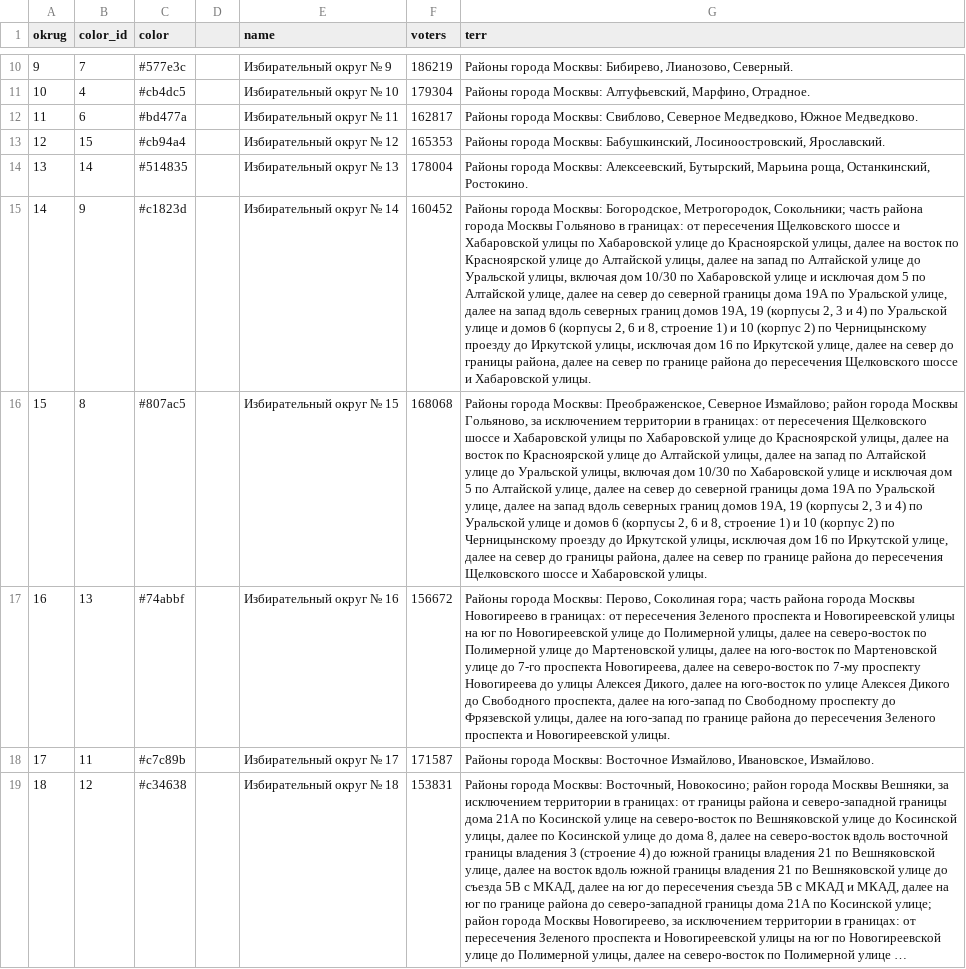
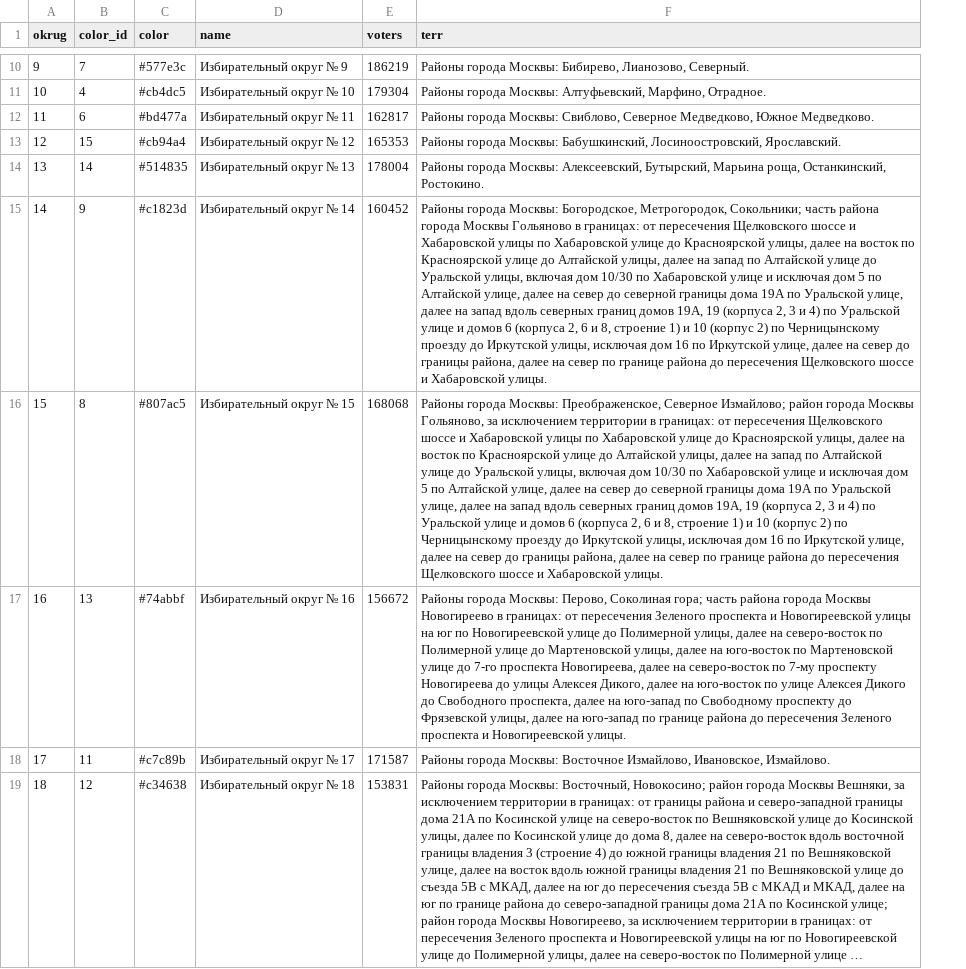
Before and after one commit to kalenkov/electoral-districts, a CSV file: MoscowCityDuma2024/data.csv, drawn as a sheet; only a part is shown, gaps mark what is left out; long unchanged cells end in …; removed rows and columns are numbered as before the commit, all else as after; the diff covers the shown part only; the diff names each change by its address in the sheet, - before the commit and + after, or states it on an @@ line.

```diff
--- a/MoscowCityDuma2024/data.csv
+++ b/MoscowCityDuma2024/data.csv
-column D, empty
-F15 (terr): …19А, 19 (корпусы 2, 3 и 4) по Уральской улице и домов 6 (корпусы 2, 6…
+F15 (terr): …19А, 19 (корпуса 2, 3 и 4) по Уральской улице и домов 6 (корпуса 2, 6…
-F16 (terr): …19А, 19 (корпусы 2, 3 и 4) по Уральской улице и домов 6 (корпусы 2, 6…
+F16 (terr): …19А, 19 (корпуса 2, 3 и 4) по Уральской улице и домов 6 (корпуса 2, 6…
```
Also changed, not shown: 9 edited cells elsewhere in this file, 8 other files.
